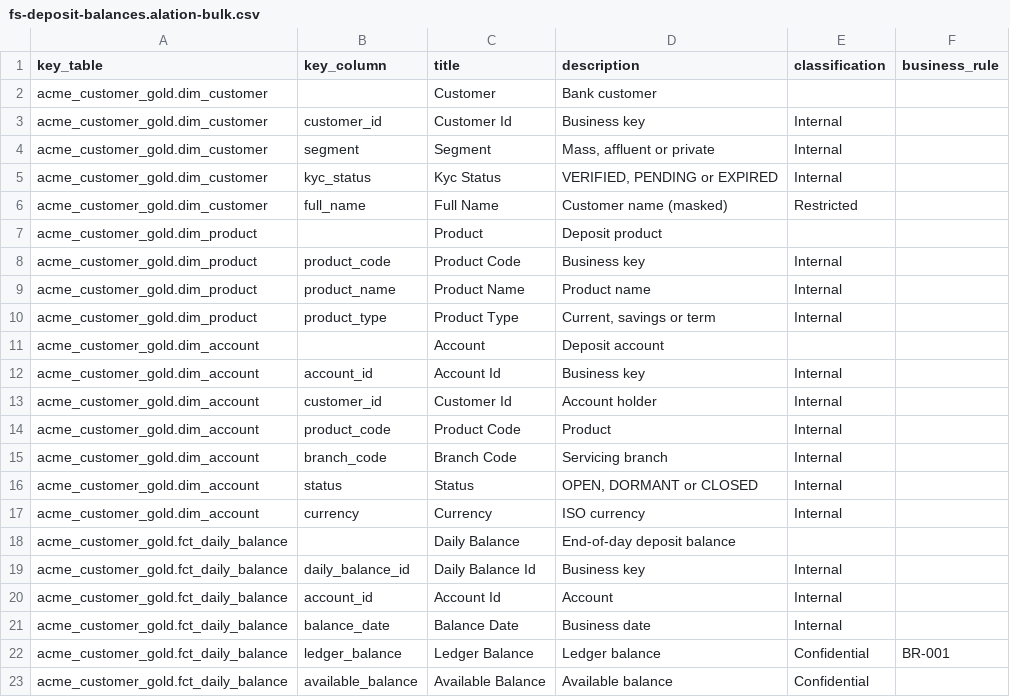
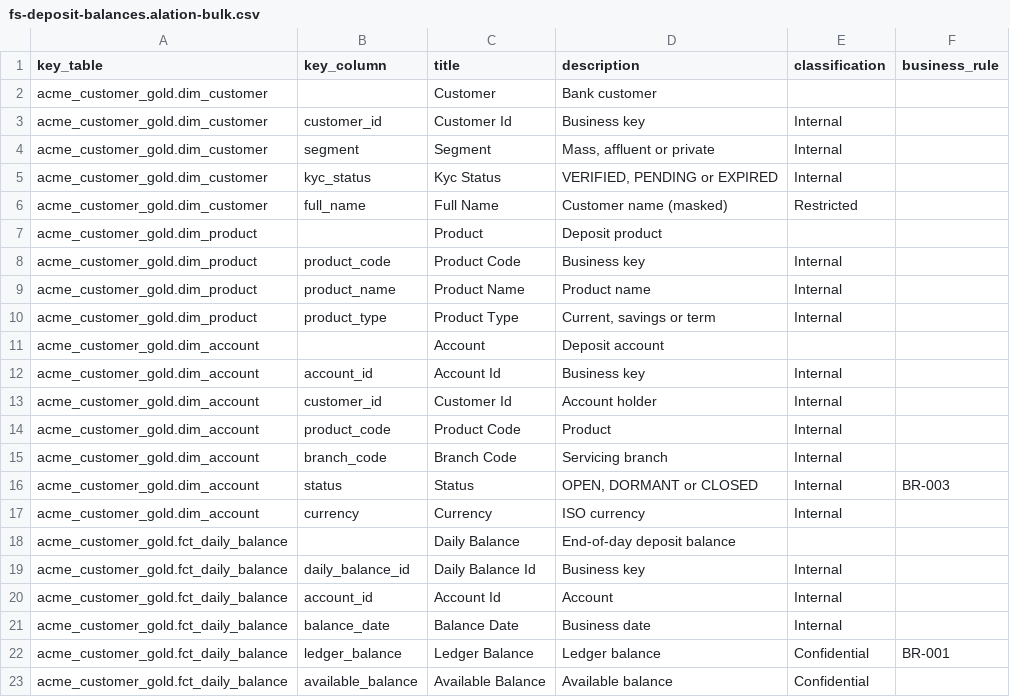
Before and after one commit to CloudKatasani/Agentic-Data-Engineering-Framework, a CSV file: demo-data/financial-services/catalog/fs-deposit-balances.alation-bulk.csv, drawn as a sheet.

```diff
--- a/demo-data/financial-services/catalog/fs-deposit-balances.alation-bulk.csv
+++ b/demo-data/financial-services/catalog/fs-deposit-balances.alation-bulk.csv
@@ -15,3 +15,3 @@ acme_customer_gold.dim_account,product_code,Product Code,Product,Internal,
 acme_customer_gold.dim_account,branch_code,Branch Code,Servicing branch,Internal,
-acme_customer_gold.dim_account,status,Status,"OPEN, DORMANT or CLOSED",Internal,
+acme_customer_gold.dim_account,status,Status,"OPEN, DORMANT or CLOSED",Internal,BR-003
 acme_customer_gold.dim_account,currency,Currency,ISO currency,Internal,
```
Also changed, not shown: demo-data/financial-services/lineage/fs-deposit-balances.column-lineage.csv, demo-data/financial-services/model/fs-deposit-balances.data-dictionary.csv, 39 other files.
